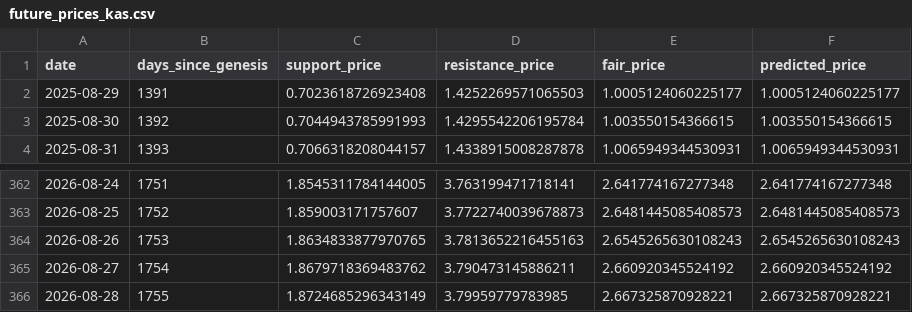
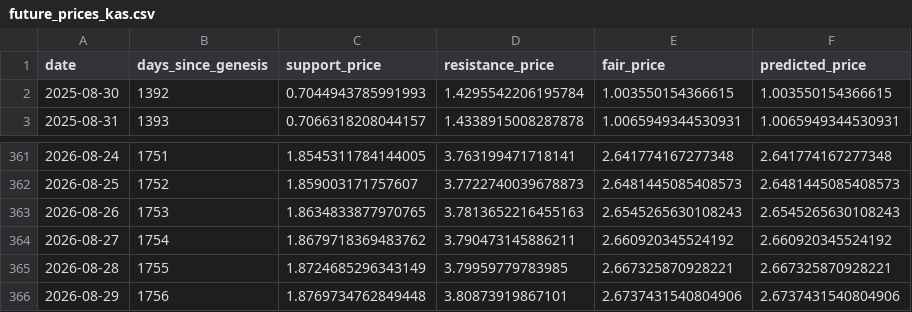
Before and after one commit to mariusortiz/kaspadash, a CSV file: future_prices_kas.csv, drawn as a sheet; only a part is shown, gaps mark what is left out.

```diff
--- a/future_prices_kas.csv
+++ b/future_prices_kas.csv
@@ -1,3 +1,2 @@
 date,days_since_genesis,support_price,resistance_price,fair_price,predicted_price
-2025-08-29,1391,0.7023618726923408,1.4252269571065503,1.0005124060225177,1.0005124060225177
 2025-08-30,1392,0.7044943785991993,1.4295542206195784,1.003550154366615,1.003550154366615
@@ -366 +365,2 @@ date,days_since_genesis,support_price,resistance_price,fair_price,predicted_pric
 2026-08-28,1755,1.8724685296343149,3.79959779783985,2.667325870928221,2.667325870928221
+2026-08-29,1756,1.8769734762849448,3.80873919867101,2.6737431540804906,2.6737431540804906
```
Also changed, not shown: historical_fair_price_kas.csv.
